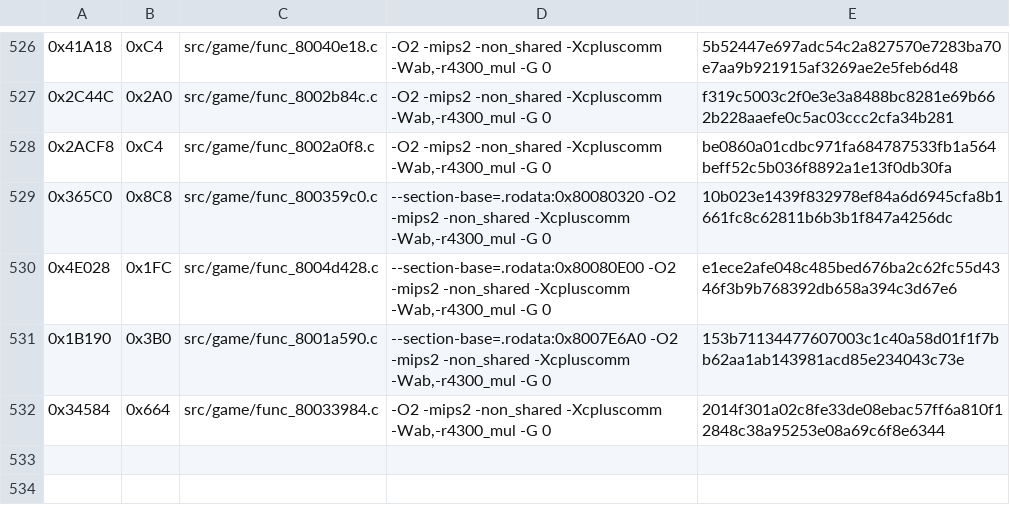
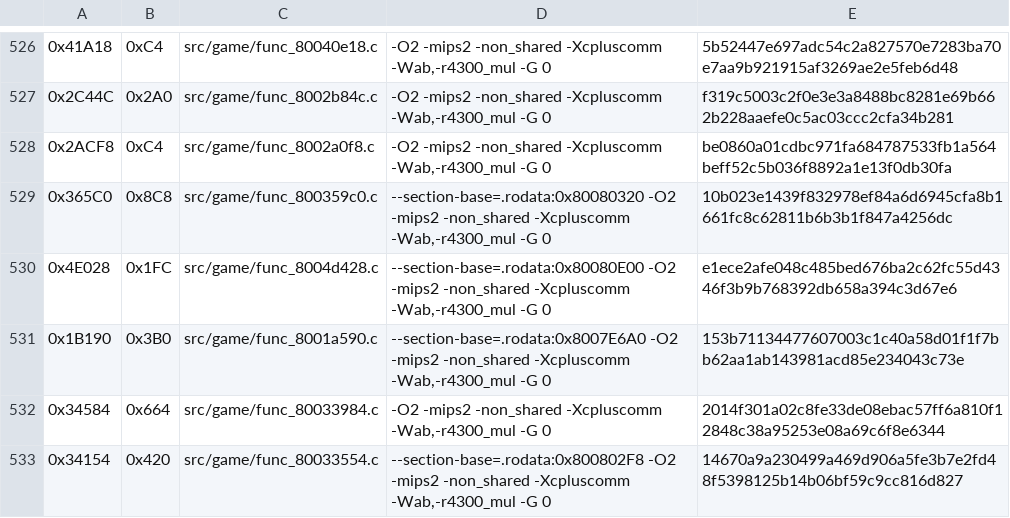
Before and after one commit to TheGh0stShip/Nagano-Winter-Olympics-98-N64, a TSV file: config/us/matching_ido7_units.tsv, drawn as a sheet; only a part is shown, gaps mark what is left out; the diff names each change by its address in the sheet, - before the commit and + after, or states it on an @@ line.

Commit message:
Match menu text grid initialization

```diff
--- a/config/us/matching_ido7_units.tsv
+++ b/config/us/matching_ido7_units.tsv
+row 533: 0x34154 | 0x420 | src/game/func_80033554.c | --section-base=.rodata:0x800802F8 -O2 -mips2 -non_shared -Xcpluscomm -Wab,-r4300_mul -G 0 | 14670a9a230499a469d906a5fe3b7e2fd48f5398125b14b06bf59c9cc816d827
```
Also changed, not shown: 4 other files.
